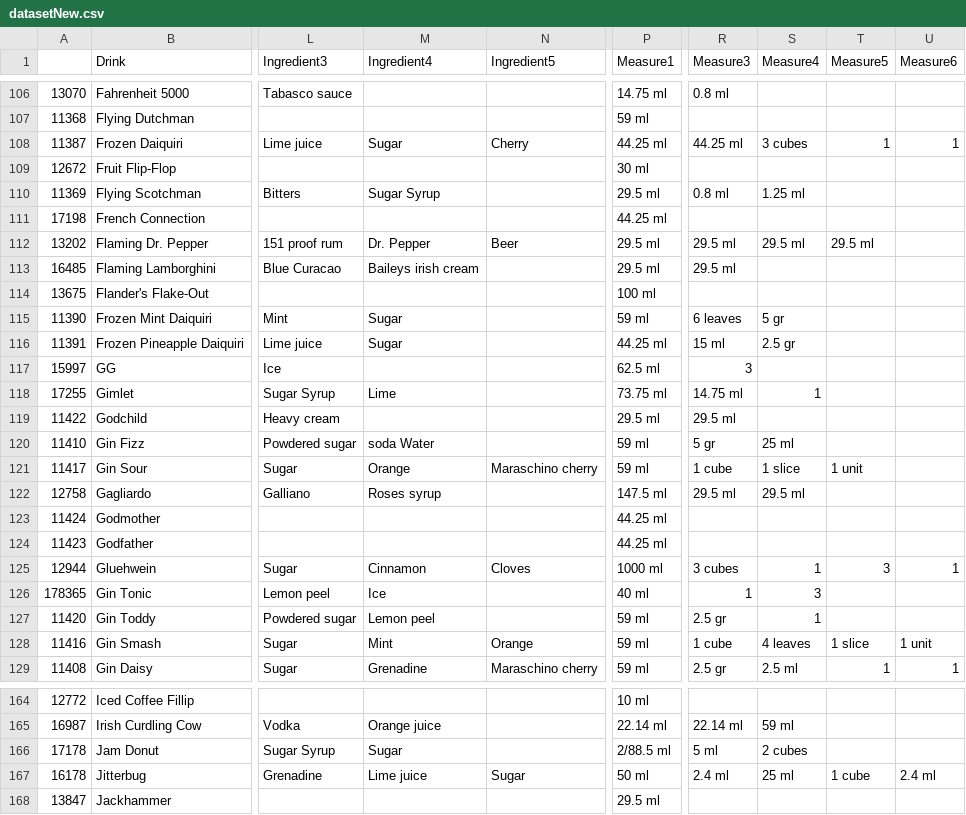
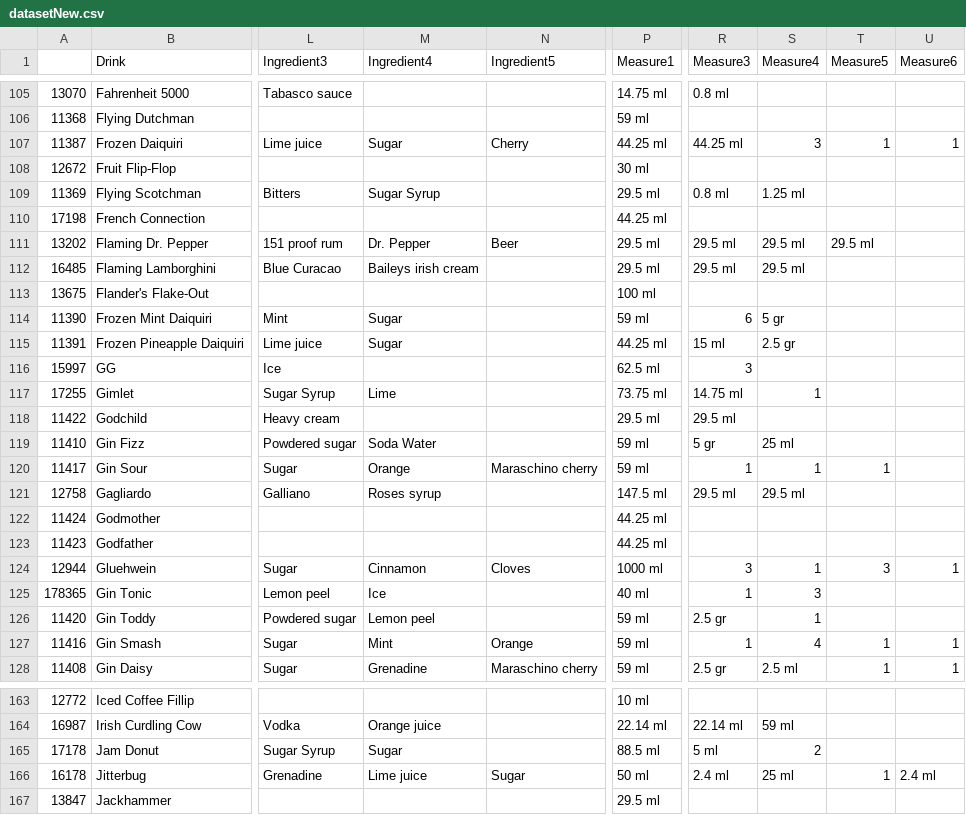
Before and after one commit to anacpa/Drinkomania, a CSV file: datasetNew.csv, drawn as a sheet; only a part is shown, gaps mark what is left out; addresses are those after the commit; the diff covers the shown part only; the diff names each change by its address in the sheet, - before the commit and + after, or states it on an @@ line.

```diff
--- a/datasetNew.csv
+++ b/datasetNew.csv
-S107 (Measure4): 3 cubes
+S107 (Measure4): 3
-S112 (Measure4): (empty)
+S112 (Measure4): 29.5 ml
-R114 (Measure3): 6 leaves
+R114 (Measure3): 6
-M119 (Ingredient4): soda Water
+M119 (Ingredient4): Soda Water
-R120 (Measure3): 1 cube
+R120 (Measure3): 1
-S120 (Measure4): 1 slice
+S120 (Measure4): 1
-T120 (Measure5): 1 unit
+T120 (Measure5): 1
-R124 (Measure3): 3 cubes
+R124 (Measure3): 3
-R127 (Measure3): 1 cube
+R127 (Measure3): 1
-S127 (Measure4): 4 leaves
+S127 (Measure4): 4
-T127 (Measure5): 1 slice
+T127 (Measure5): 1
-U127 (Measure6): 1 unit
+U127 (Measure6): 1
-P165 (Measure1): 2/88.5 ml
+P165 (Measure1): 88.5 ml
-S165 (Measure4): 2 cubes
+S165 (Measure4): 2
-T166 (Measure5): 1 cube
+T166 (Measure5): 1
```
Also changed, not shown: 1 removed row and 71 edited cells elsewhere in this file, 4 other files.
